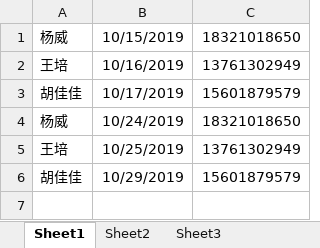
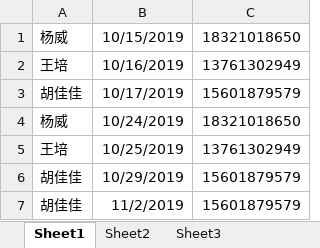
Before and after one commit to yoloyyyyyy/erp_duty_robot, an Excel workbook: src/main/resources/ERP值班.xlsx, sheet Sheet1, drawn as a sheet; values as stored, in another font and other column widths than the file's, no borders; the diff names each change by its address in the sheet, - before the commit and + after, or states it on an @@ line.

Commit message:
jia周六

```diff
--- a/src/main/resources/ERP值班.xlsx (sheet Sheet1)
+++ b/src/main/resources/ERP值班.xlsx (sheet Sheet1)
+row 7: 胡佳佳 | 11/2/2019 | 15601879579
```
